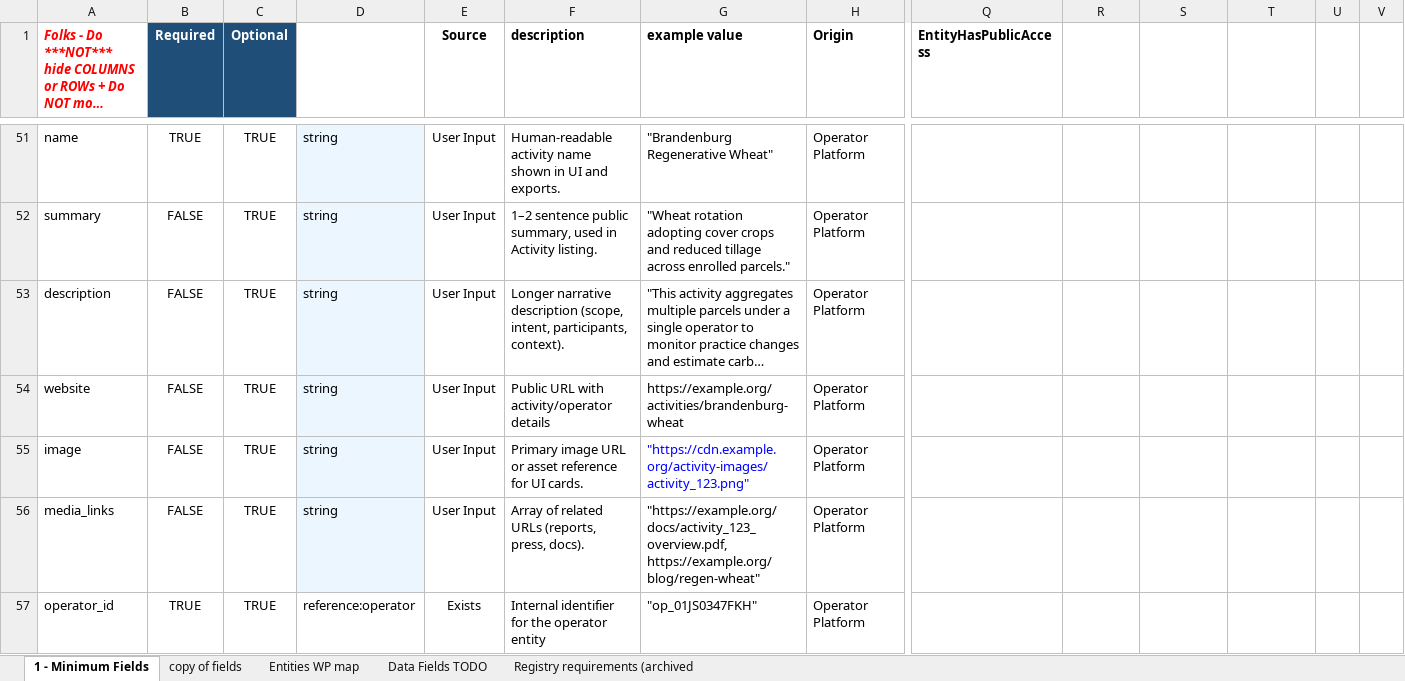
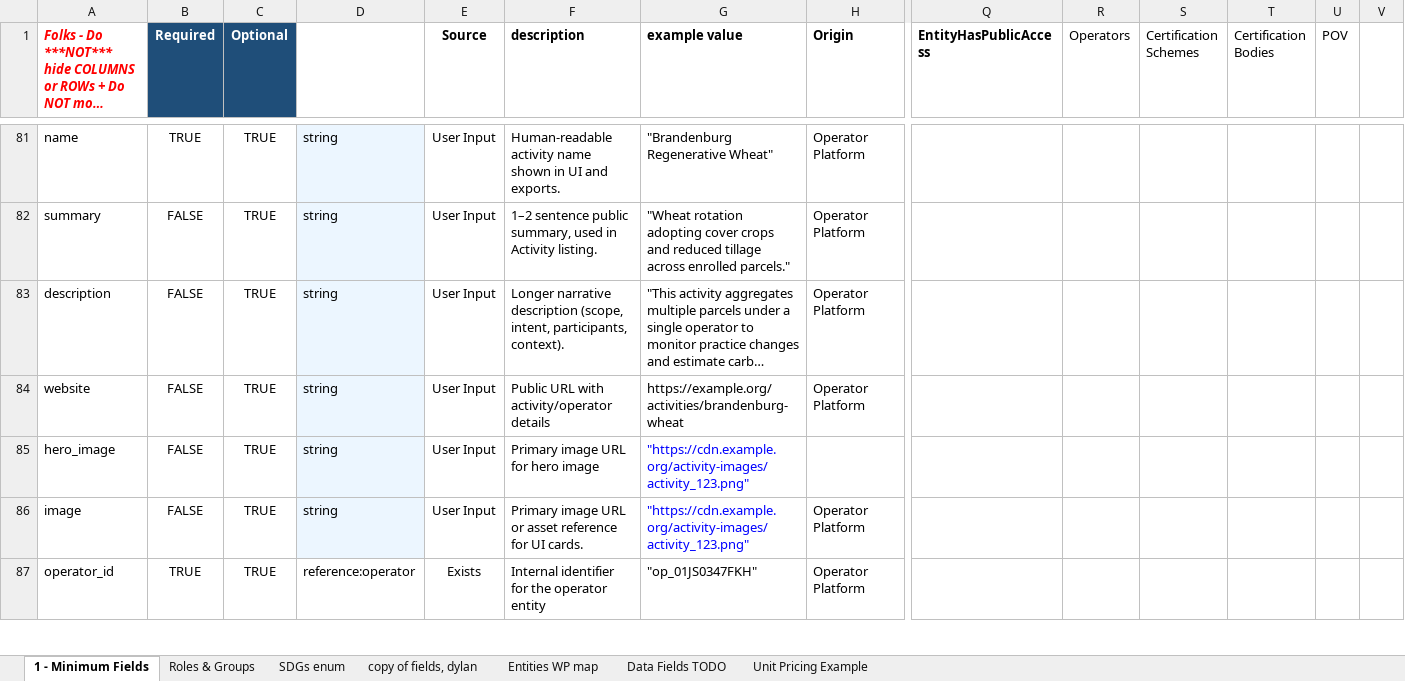
Before and after one commit to OpenBankProject/OGCR-DynamicEntities, an Excel workbook: min_field_matrix.xlsx, sheet 1 - Minimum Fields, drawn as a sheet; only a part is shown, gaps mark what is left out; long unchanged cells end in …; values as stored, in another font and other column widths than the file's, no borders; charts and pictures and conditional formats not drawn; removed rows and columns are numbered as before the commit, all else as after; rows hold the shown columns only; ↵ is a line break in a cell; the diff covers the shown part only; the diff names each change by its address in the sheet, - before the commit and + after, or states it on an @@ line.

```diff
--- a/min_field_matrix.xlsx (sheet 1 - Minimum Fields)
+++ b/min_field_matrix.xlsx (sheet 1 - Minimum Fields)
-sheet tab: copy of fields
+sheet tab: Roles & Groups
@@ sheet tab hidden: Registry requirements (archived @@
+sheet tab: SDGs enum
+sheet tab: copy of fields, dylan
+sheet tab: Unit Pricing Example
-R1: (empty)
+R1: Operators
-S1: (empty)
+S1: Certification Schemes
-T1: (empty)
+T1: Certification Bodies
-U1: (empty)
+U1: POV
+row 85: hero_image | FALSE | TRUE | string | User Input | Primary image URL for hero image | "https://cdn.example.org/activity-images/activity_123.png"
-row 56: media_links | FALSE | TRUE | string | User Input | Array of related URLs (reports, press, docs). | "https://example.org/docs/activity_123_overview.pdf, ↵ https://example.org/blog/regen-wheat" | Operator Platform
```
Also changed, not shown: 161 added rows, 16 removed rows, 3 moved rows and 24 edited cells elsewhere in this sheet, sheet Roles & Groups, sheet Entities WP map, charts or pictures, 10 other files.
